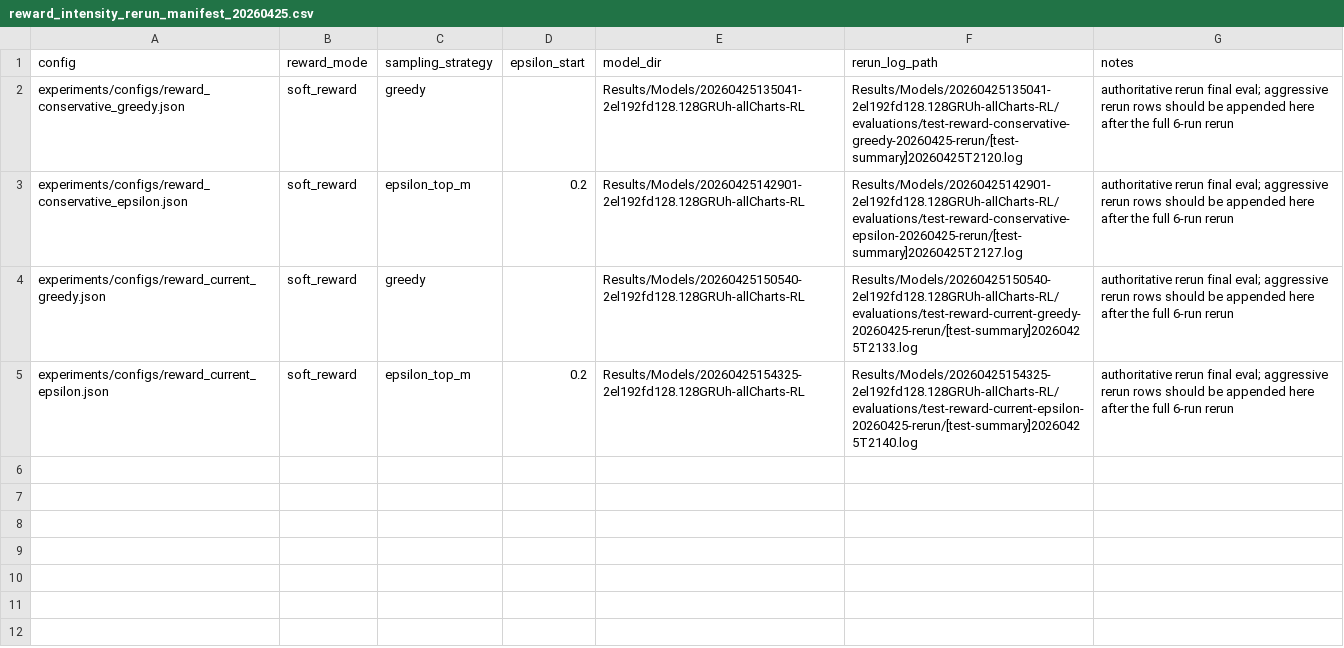
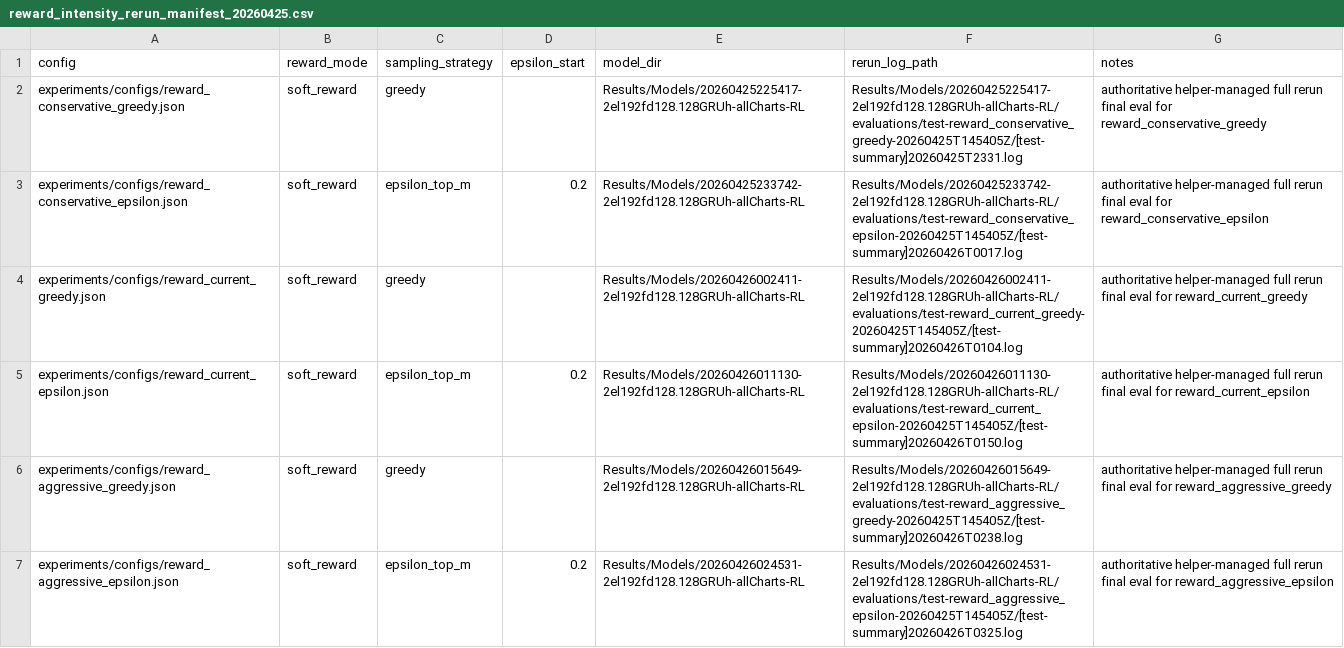
Before and after one commit to SHENZhouan/RL_table2charts, a CSV file: experiments/results/reward_intensity_rerun_manifest_20260425.csv, drawn as a sheet.

```diff
--- a/experiments/results/reward_intensity_rerun_manifest_20260425.csv
+++ b/experiments/results/reward_intensity_rerun_manifest_20260425.csv
@@ -1,5 +1,7 @@
 config,reward_mode,sampling_strategy,epsilon_start,model_dir,rerun_log_path,notes
-experiments/configs/reward_conservative_greedy.json,soft_reward,greedy,,Results/Models/20260425135041-2el192fd128.128GRUh-allCharts-RL,Results/Models/20260425135041-2el192fd128.128GRUh-allCharts-RL/evaluations/test-reward-conservative-greedy-20260425-rerun/[test-summary]20260425T2120.log,"authoritative rerun final eval; aggressive rerun rows should be appended here after the full 6-run rerun"
-experiments/configs/reward_conservative_epsilon.json,soft_reward,epsilon_top_m,0.2,Results/Models/20260425142901-2el192fd128.128GRUh-allCharts-RL,Results/Models/20260425142901-2el192fd128.128GRUh-allCharts-RL/evaluations/test-reward-conservative-epsilon-20260425-rerun/[test-summary]20260425T2127.log,"authoritative rerun final eval; aggressive rerun rows should be appended here after the full 6-run rerun"
-experiments/configs/reward_current_greedy.json,soft_reward,greedy,,Results/Models/20260425150540-2el192fd128.128GRUh-allCharts-RL,Results/Models/20260425150540-2el192fd128.128GRUh-allCharts-RL/evaluations/test-reward-current-greedy-20260425-rerun/[test-summary]20260425T2133.log,"authoritative rerun final eval; aggressive rerun rows should be appended here after the full 6-run rerun"
-experiments/configs/reward_current_epsilon.json,soft_reward,epsilon_top_m,0.2,Results/Models/20260425154325-2el192fd128.128GRUh-allCharts-RL,Results/Models/20260425154325-2el192fd128.128GRUh-allCharts-RL/evaluations/test-reward-current-epsilon-20260425-rerun/[test-summary]20260425T2140.log,"authoritative rerun final eval; aggressive rerun rows should be appended here after the full 6-run rerun"
+experiments/configs/reward_conservative_greedy.json,soft_reward,greedy,,Results/Models/20260425225417-2el192fd128.128GRUh-allCharts-RL,Results/Models/20260425225417-2el192fd128.128GRUh-allCharts-RL/evaluations/test-reward_conservative_greedy-20260425T145405Z/[test-summary]20260425T2331.log,authoritative helper-managed full rerun final eval for reward_conservative_greedy
+experiments/configs/reward_conservative_epsilon.json,soft_reward,epsilon_top_m,0.2,Results/Models/20260425233742-2el192fd128.128GRUh-allCharts-RL,Results/Models/20260425233742-2el192fd128.128GRUh-allCharts-RL/evaluations/test-reward_conservative_epsilon-20260425T145405Z/[test-summary]20260426T0017.log,authoritative helper-managed full rerun final eval for reward_conservative_epsilon
+experiments/configs/reward_current_greedy.json,soft_reward,greedy,,Results/Models/20260426002411-2el192fd128.128GRUh-allCharts-RL,Results/Models/20260426002411-2el192fd128.128GRUh-allCharts-RL/evaluations/test-reward_current_greedy-20260425T145405Z/[test-summary]20260426T0104.log,authoritative helper-managed full rerun final eval for reward_current_greedy
+experiments/configs/reward_current_epsilon.json,soft_reward,epsilon_top_m,0.2,Results/Models/20260426011130-2el192fd128.128GRUh-allCharts-RL,Results/Models/20260426011130-2el192fd128.128GRUh-allCharts-RL/evaluations/test-reward_current_epsilon-20260425T145405Z/[test-summary]20260426T0150.log,authoritative helper-managed full rerun final eval for reward_current_epsilon
+experiments/configs/reward_aggressive_greedy.json,soft_reward,greedy,,Results/Models/20260426015649-2el192fd128.128GRUh-allCharts-RL,Results/Models/20260426015649-2el192fd128.128GRUh-allCharts-RL/evaluations/test-reward_aggressive_greedy-20260425T145405Z/[test-summary]20260426T0238.log,authoritative helper-managed full rerun final eval for reward_aggressive_greedy
+experiments/configs/reward_aggressive_epsilon.json,soft_reward,epsilon_top_m,0.2,Results/Models/20260426024531-2el192fd128.128GRUh-allCharts-RL,Results/Models/20260426024531-2el192fd128.128GRUh-allCharts-RL/evaluations/test-reward_aggressive_epsilon-20260425T145405Z/[test-summary]20260426T0325.log,authoritative helper-managed full rerun final eval for reward_aggressive_epsilon
```
Also changed, not shown: experiments/results/final_eval_reward_intensity_20260425.csv.
